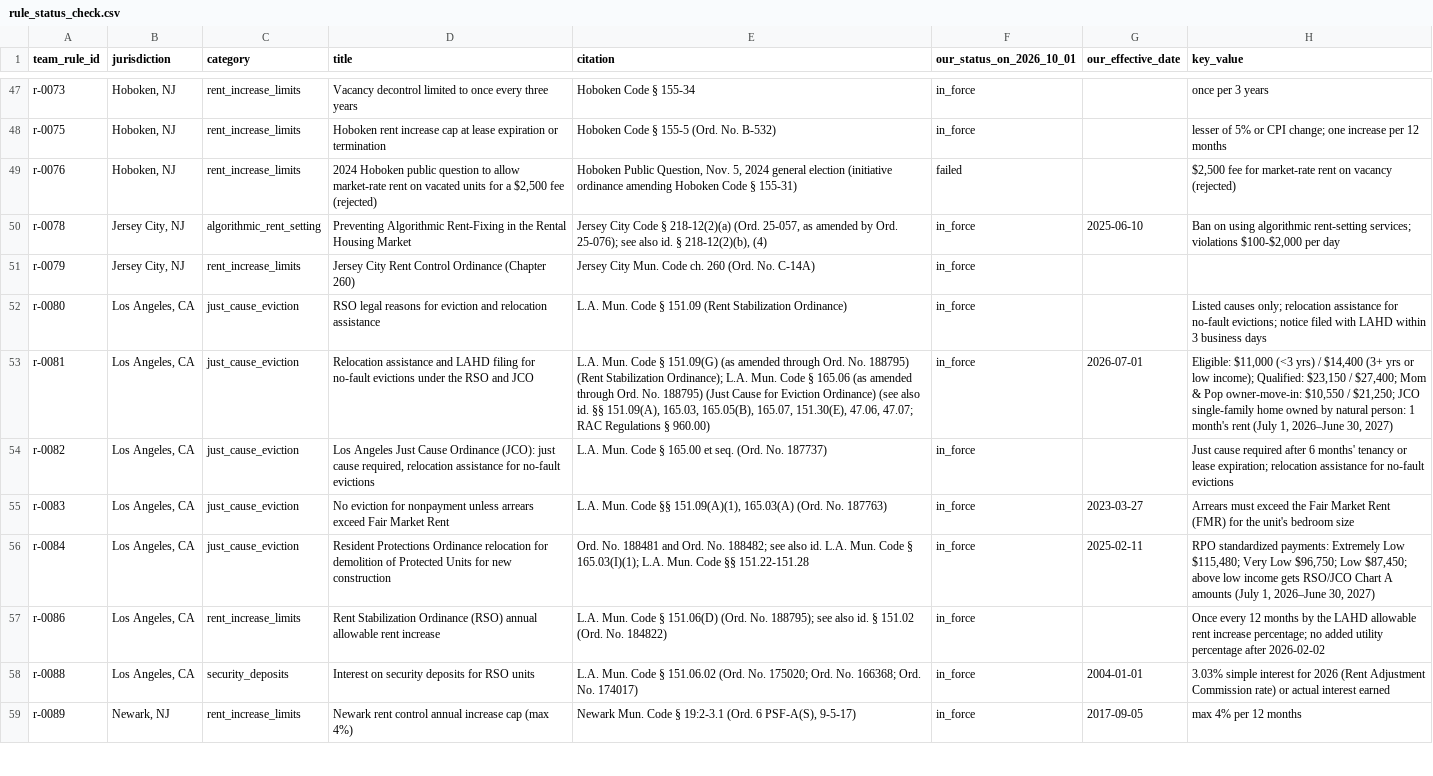
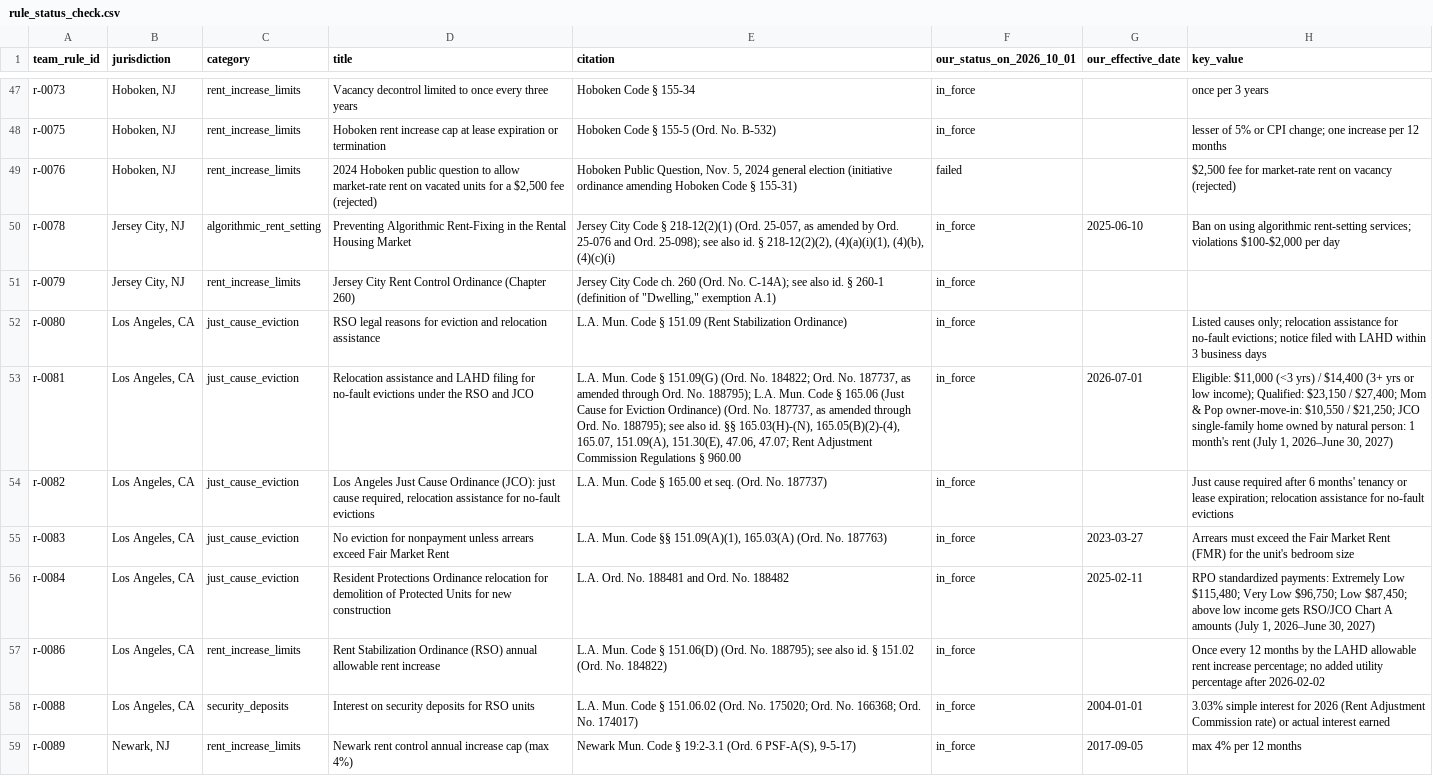
Before and after one commit to krishnatheaverage/hacknation-7, a CSV file: review/rule_status_check.csv, drawn as a sheet; only a part is shown, gaps mark what is left out; the diff covers the shown part only; the diff names each change by its address in the sheet, - before the commit and + after, or states it on an @@ line.

Commit message:
Fixes from an independent review
- LA's Just Cause Ordinance steps aside where the RSO covers the unit (its own
  coverage text says 'not regulated by the Rent Stabilization Ordinance')
- Proposal check: a superseded state cap is an upper bound, so 15% at an LA
  RSO unit is a no; a published figure stops binding after its period ends
- Relocation amounts dated by period no longer read as 'not yet in effect'
- Typed addresses outside our cities say local ordinances are not covered
- Memo shows structured reasons for unknown answers and the governing local
  rule for superseded ones; review flags are no longer cut at 'N.J.S.A.'
- Adopted proposals take the enacted penalty and exemptions (San Diego fees)
- MA ballot card cites Initiative Petition 25-21; cite-check rules tightened
- /api/health no longer reports a model; extraction stops on a failed document
- README numbers and limitations match the outputs

```diff
--- a/review/rule_status_check.csv
+++ b/review/rule_status_check.csv
-E50 (citation): …Code § 218-12(2)(a) (Ord. 25-057, as amended by Ord. 25-076); see also id. § 218-12(2)(b), (4)
+E50 (citation): …Code § 218-12(2)(1) (Ord. 25-057, as amended by Ord. 25-076 and Ord. 25-098); see also id. § 218-12(2)(2), (4)(a)(i)(1), (4)(b), (4)(c)(i)
-E51 (citation): Jersey City Mun. Code ch. 260 (Ord. No. C-14A)
+E51 (citation): Jersey City Code ch. 260 (Ord. No. C-14A); see also id. § 260-1 (definition of "Dwelling," exemption A.1)
-E53 (citation): …§ 151.09(G) (as amended through Ord. No. 188795) (Rent Stabilization Ordinance); L.A. Mun. Code § 165.06 (as amended through Ord. No. 188795) (Just Cause for Eviction Ordinance) (see also id. §§ 151.09(A), 165.03, 165.05(B), 165.07, 151.30(E), 47.06, 47.07; RAC Regulations § 960.00)
+E53 (citation): …§ 151.09(G) (Ord. No. 184822; Ord. No. 187737, as amended through Ord. No. 188795); L.A. Mun. Code § 165.06 (Just Cause for Eviction Ordinance) (Ord. No. 187737, as amended through Ord. No. 188795); see also id. §§ 165.03(H)-(N), 165.05(B)(2)-(4), 165.07, 151.09(A), 151.30(E), 47.06, 47.07; Rent Adjustment Commission Regulations § 960.00
-E56 (citation): Ord. No. 188481 and Ord. No. 188482; see also id. L.A. Mun. Code § 165.03(I)(1); L.A. Mun. Code §§ 151.22-151.28
+E56 (citation): L.A. Ord. No. 188481 and Ord. No. 188482
```
Also changed, not shown: 12 edited cells elsewhere in this file, 42 other files.
